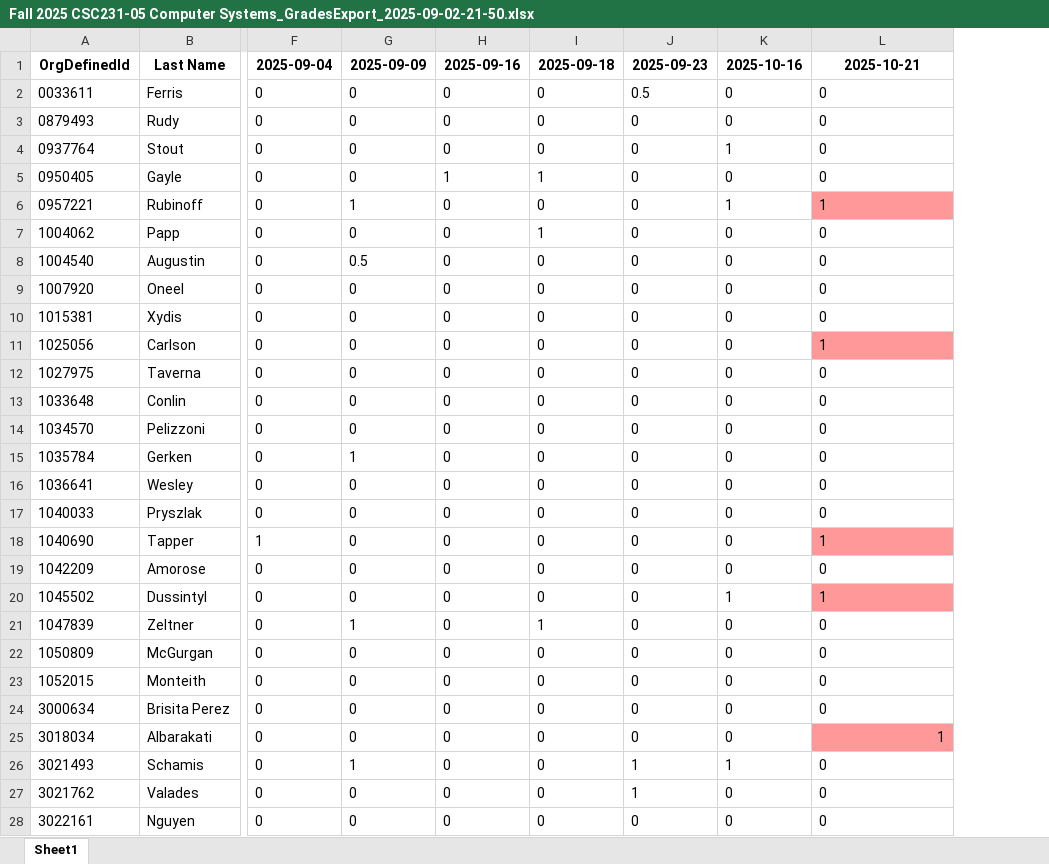
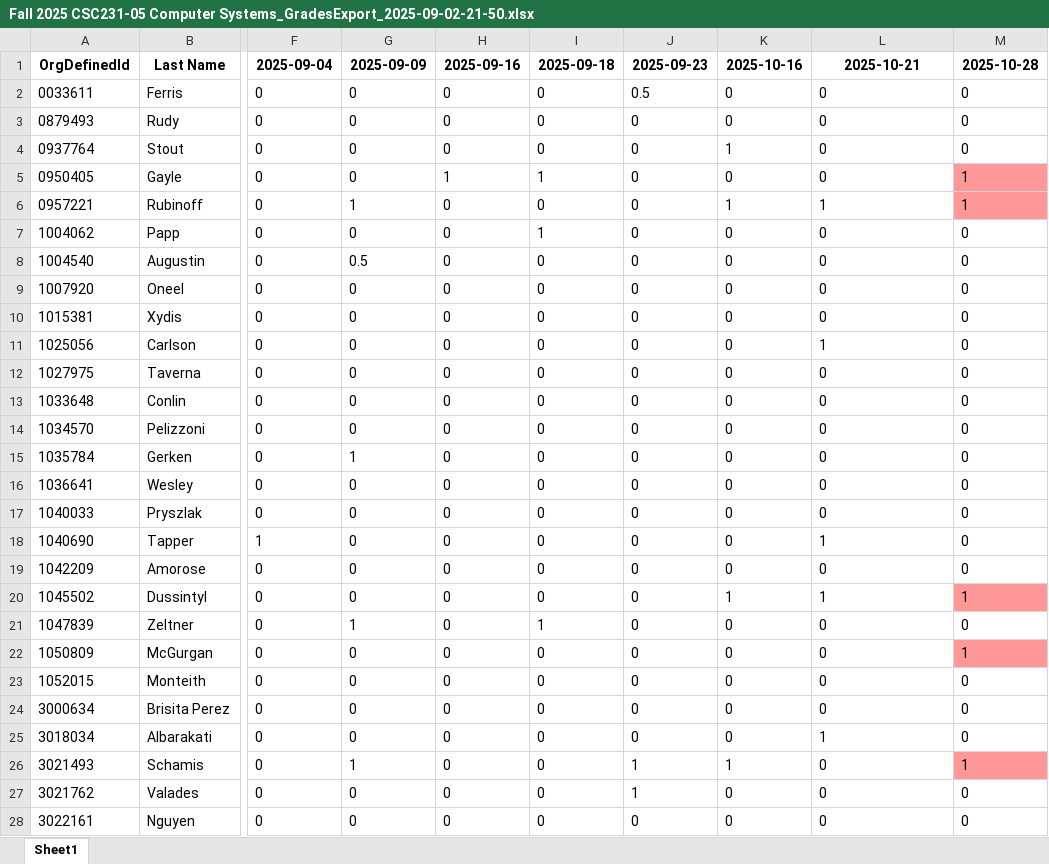
Before and after one commit to amiruzzaman/amiruzzaman.github.io, an Excel workbook: attendance/Fall 2025 CSC231-05 Computer Systems_GradesExport_2025-09-02-21-50.xlsx, sheet Sheet1, drawn as a sheet; only a part is shown, gaps mark what is left out; values as stored, in another font and other column widths than the file's, no borders; the diff names each change by its address in the sheet, - before the commit and + after, or states it on an @@ line.

```diff
--- a/attendance/Fall 2025 CSC231-05 Computer Systems_GradesExport_2025-09-02-21-50.xlsx (sheet Sheet1)
+++ b/attendance/Fall 2025 CSC231-05 Computer Systems_GradesExport_2025-09-02-21-50.xlsx (sheet Sheet1)
+column M, rows 1-28: 2025-10-28 | 0 | 0 | 0 | 1 | 1 | 0 | 0 | 0 | 0 | 0 | 0 | 0 | 0 | 0 | 0 | 0 | 0 | 0 | 1 | 0 | 1 | 0 | 0 | 0 | 1 | 0 | 0
-L6 fill: #FF9999
+L6 fill: none
-L11 fill: #FF9999
+L11 fill: none
-L18 fill: #FF9999
+L18 fill: none
-L20 fill: #FF9999
+L20 fill: none
@@ L25 fill: #FF9999 → none, alignment: right → left @@
```
Also changed, not shown: 5 other files.
